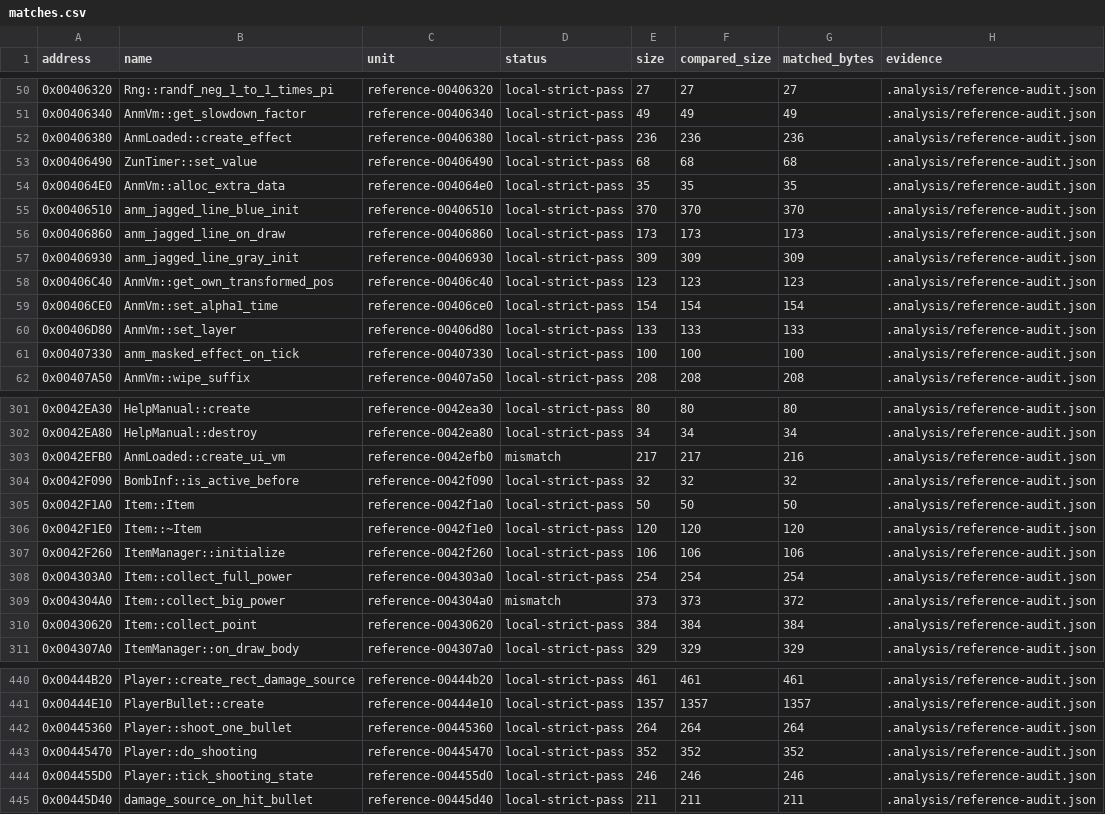
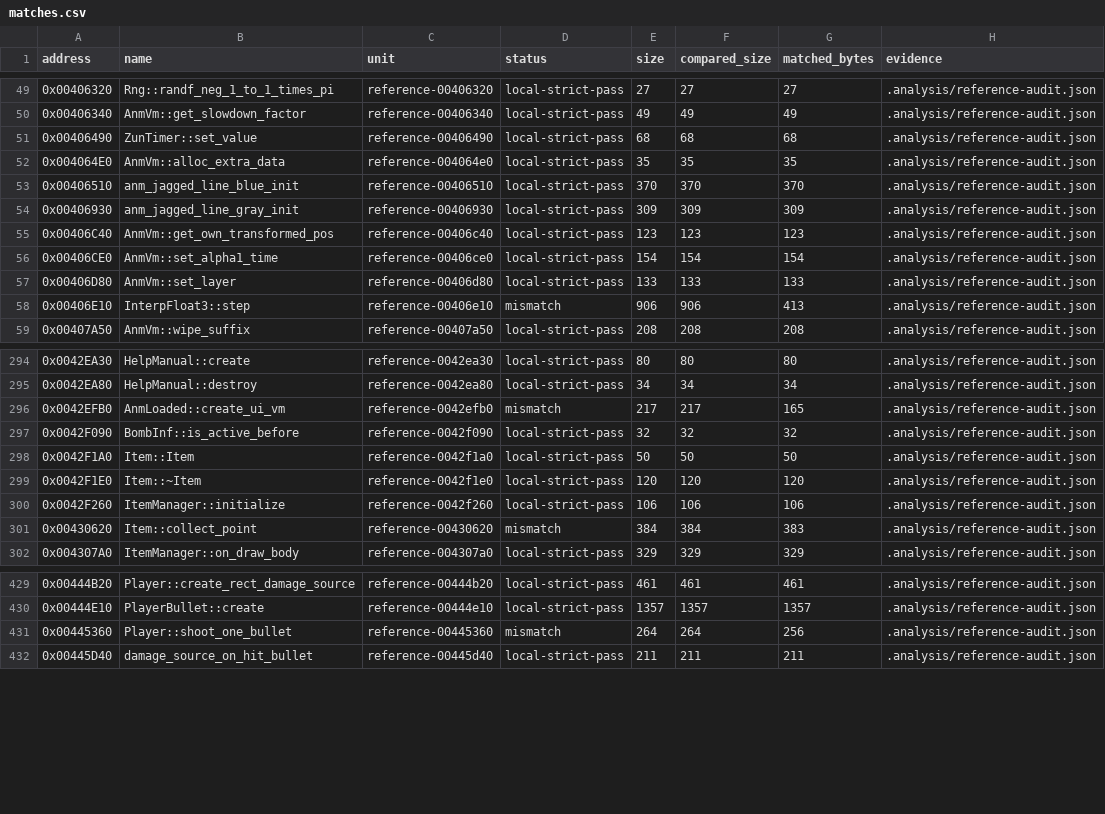
Before and after one commit to N0zoM1z0/th16, a CSV file: config/matches.csv, drawn as a sheet; only a part is shown, gaps mark what is left out; the diff covers the shown part only.

Commit message:
Remove artificial compiler-perturbation locals and withdraw affected passes

```diff
--- a/config/matches.csv
+++ b/config/matches.csv
@@ -51,3 +50,2 @@ address,name,unit,status,size,compared_size,matched_bytes,evidence
 0x00406340,AnmVm::get_slowdown_factor,reference-00406340,local-strict-pass,49,49,49,.analysis/reference-audit.json
-0x00406380,AnmLoaded::create_effect,reference-00406380,local-strict-pass,236,236,236,.analysis/reference-audit.json
 0x00406490,ZunTimer::set_value,reference-00406490,local-strict-pass,68,68,68,.analysis/reference-audit.json
@@ -55,3 +53,2 @@ address,name,unit,status,size,compared_size,matched_bytes,evidence
 0x00406510,anm_jagged_line_blue_init,reference-00406510,local-strict-pass,370,370,370,.analysis/reference-audit.json
-0x00406860,anm_jagged_line_on_draw,reference-00406860,local-strict-pass,173,173,173,.analysis/reference-audit.json
 0x00406930,anm_jagged_line_gray_init,reference-00406930,local-strict-pass,309,309,309,.analysis/reference-audit.json
@@ -60,3 +57,3 @@ address,name,unit,status,size,compared_size,matched_bytes,evidence
 0x00406D80,AnmVm::set_layer,reference-00406d80,local-strict-pass,133,133,133,.analysis/reference-audit.json
-0x00407330,anm_masked_effect_on_tick,reference-00407330,local-strict-pass,100,100,100,.analysis/reference-audit.json
+0x00406E10,InterpFloat3::step,reference-00406e10,mismatch,906,906,413,.analysis/reference-audit.json
 0x00407A50,AnmVm::wipe_suffix,reference-00407a50,local-strict-pass,208,208,208,.analysis/reference-audit.json
@@ -302,3 +295,3 @@ address,name,unit,status,size,compared_size,matched_bytes,evidence
 0x0042EA80,HelpManual::destroy,reference-0042ea80,local-strict-pass,34,34,34,.analysis/reference-audit.json
-0x0042EFB0,AnmLoaded::create_ui_vm,reference-0042efb0,mismatch,217,217,216,.analysis/reference-audit.json
+0x0042EFB0,AnmLoaded::create_ui_vm,reference-0042efb0,mismatch,217,217,165,.analysis/reference-audit.json
 0x0042F090,BombInf::is_active_before,reference-0042f090,local-strict-pass,32,32,32,.analysis/reference-audit.json
@@ -307,5 +300,3 @@ address,name,unit,status,size,compared_size,matched_bytes,evidence
 0x0042F260,ItemManager::initialize,reference-0042f260,local-strict-pass,106,106,106,.analysis/reference-audit.json
-0x004303A0,Item::collect_full_power,reference-004303a0,local-strict-pass,254,254,254,.analysis/reference-audit.json
-0x004304A0,Item::collect_big_power,reference-004304a0,mismatch,373,373,372,.analysis/reference-audit.json
-0x00430620,Item::collect_point,reference-00430620,local-strict-pass,384,384,384,.analysis/reference-audit.json
+0x00430620,Item::collect_point,reference-00430620,mismatch,384,384,383,.analysis/reference-audit.json
 0x004307A0,ItemManager::on_draw_body,reference-004307a0,local-strict-pass,329,329,329,.analysis/reference-audit.json
@@ -441,5 +430,3 @@ address,name,unit,status,size,compared_size,matched_bytes,evidence
 0x00444E10,PlayerBullet::create,reference-00444e10,local-strict-pass,1357,1357,1357,.analysis/reference-audit.json
-0x00445360,Player::shoot_one_bullet,reference-00445360,local-strict-pass,264,264,264,.analysis/reference-audit.json
-0x00445470,Player::do_shooting,reference-00445470,local-strict-pass,352,352,352,.analysis/reference-audit.json
-0x004455D0,Player::tick_shooting_state,reference-004455d0,local-strict-pass,246,246,246,.analysis/reference-audit.json
+0x00445360,Player::shoot_one_bullet,reference-00445360,mismatch,264,264,256,.analysis/reference-audit.json
 0x00445D40,damage_source_on_hit_bullet,reference-00445d40,local-strict-pass,211,211,211,.analysis/reference-audit.json
```
Also changed, not shown: 9 removed rows and 12 edited cells elsewhere in this file, config/function-boundaries.csv, config/functions.csv, 23 other files.
